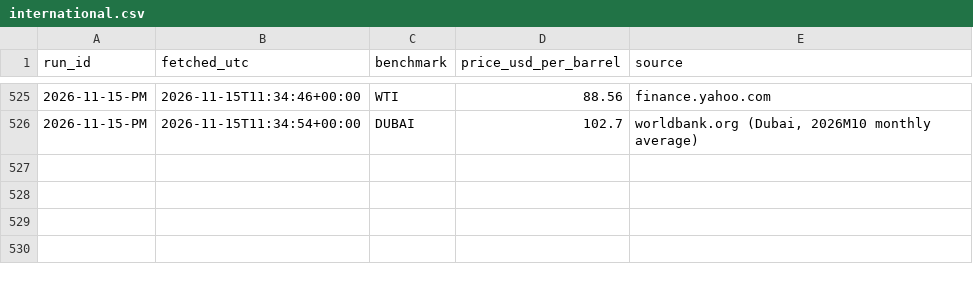
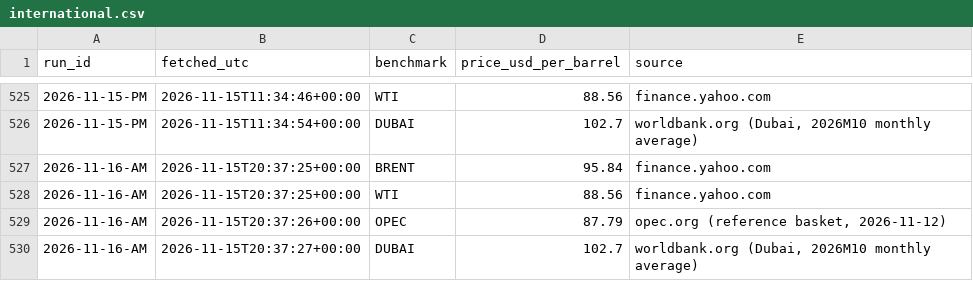
Before and after one commit to UrsaCode/oilprice, a CSV file: data/csv/international.csv, drawn as a sheet; only a part is shown, gaps mark what is left out.

```diff
--- a/data/csv/international.csv
+++ b/data/csv/international.csv
@@ -526 +526,5 @@ run_id,fetched_utc,benchmark,price_usd_per_barrel,source
 2026-11-15-PM,2026-11-15T11:34:54+00:00,DUBAI,102.7,"worldbank.org (Dubai, 2026M10 monthly average)"
+2026-11-16-AM,2026-11-15T20:37:25+00:00,BRENT,95.84,finance.yahoo.com
+2026-11-16-AM,2026-11-15T20:37:25+00:00,WTI,88.56,finance.yahoo.com
+2026-11-16-AM,2026-11-15T20:37:26+00:00,OPEC,87.79,"opec.org (reference basket, 2026-11-12)"
+2026-11-16-AM,2026-11-15T20:37:27+00:00,DUBAI,102.7,"worldbank.org (Dubai, 2026M10 monthly average)"
```
Also changed, not shown: 3 other files.
